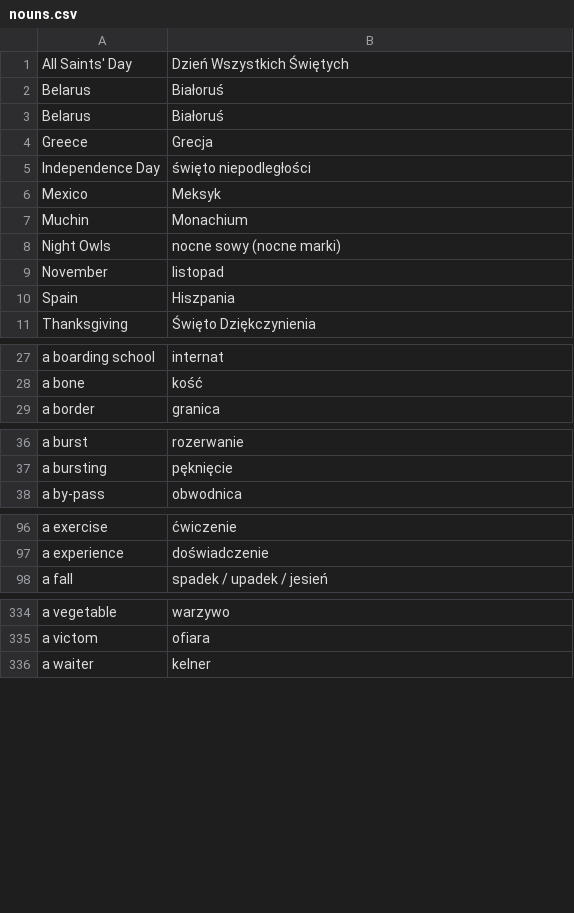
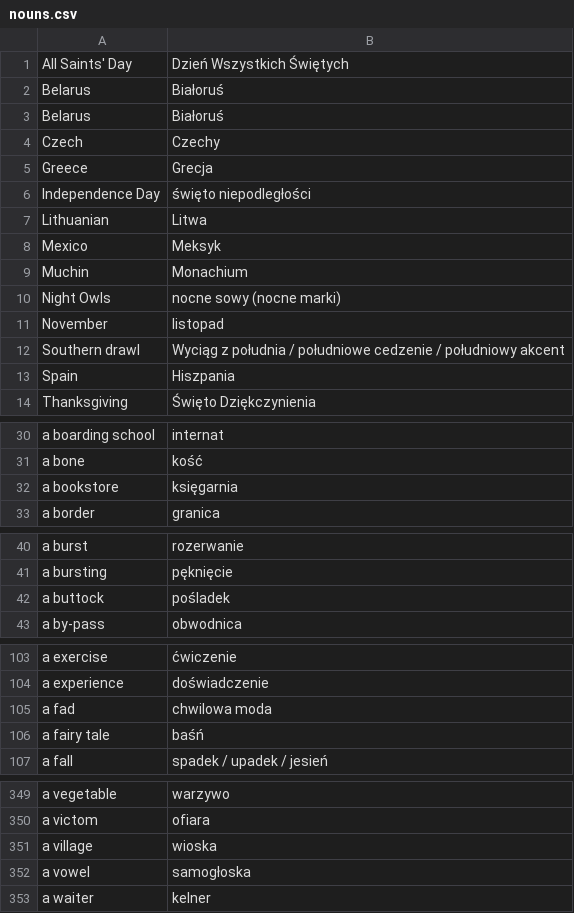
Before and after one commit to kamil-adam/anki, a CSV file: nouns.csv, drawn as a sheet; only a part is shown, gaps mark what is left out; the diff covers the shown part only.

```diff
--- a/nouns.csv
+++ b/nouns.csv
@@ -3,4 +3,6 @@ Belarus,Białoruś
 Belarus,Białoruś
+Czech,Czechy
 Greece,Grecja
 Independence Day,święto niepodległości
+Lithuanian,Litwa
 Mexico,Meksyk
@@ -9,2 +11,3 @@ Night Owls,nocne sowy (nocne marki)
 November,listopad
+Southern drawl, Wyciąg z południa / południowe cedzenie / południowy akcent
 Spain,Hiszpania
@@ -28,2 +31,3 @@ a boarding school,internat
 a bone,kość
+a bookstore,księgarnia
 a border,granica
@@ -37,2 +41,3 @@ a burst,rozerwanie
 a bursting,pęknięcie
+a buttock,pośladek
 a by-pass,obwodnica
@@ -97,2 +104,4 @@ a exercise,ćwiczenie
 a experience,doświadczenie
+a fad,chwilowa moda
+a fairy tale,baśń
 a fall,spadek / upadek / jesień
@@ -335,2 +350,4 @@ a vegetable,warzywo
 a victom,ofiara
+a village,wioska
+a vowel,samogłoska
 a waiter,kelner
```
Also changed, not shown: 11 added rows elsewhere in this file, ad.csv, sentences.csv, 1 other file.
